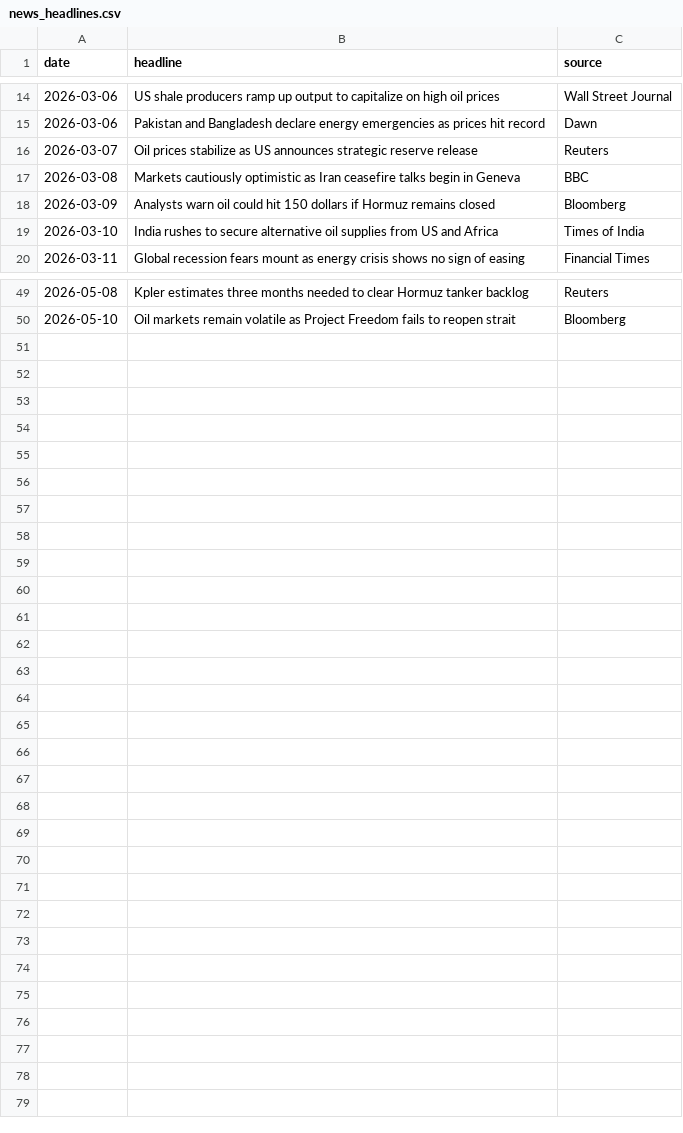
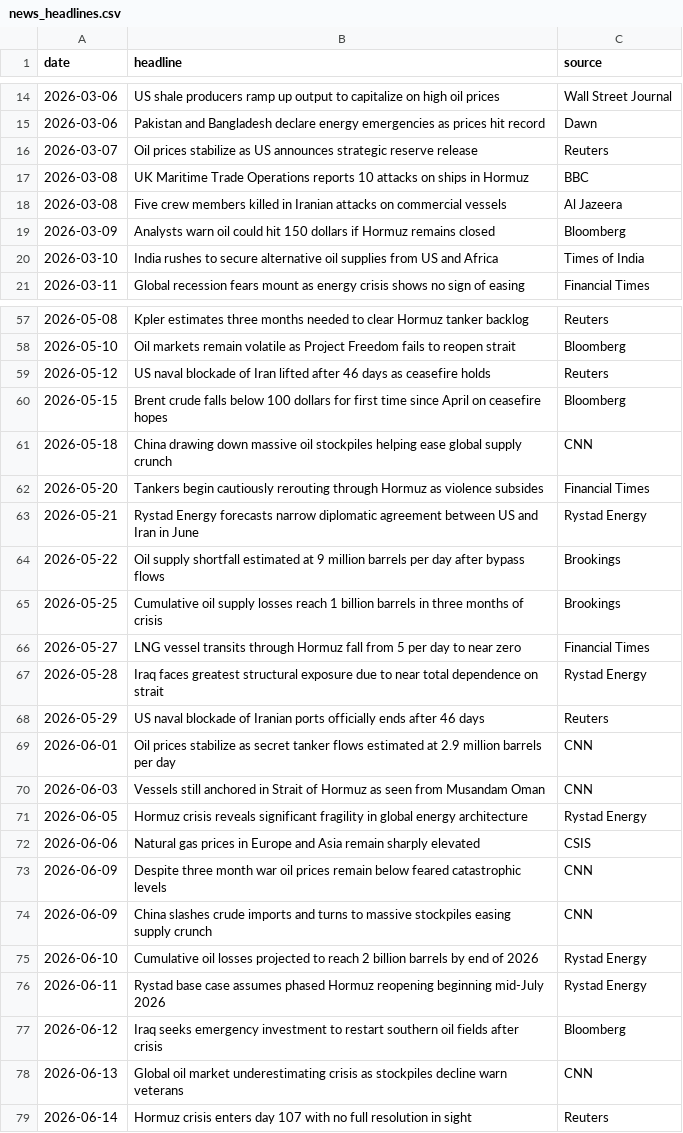
Before and after one commit to official-Ayush/Oil-and-gas-crisis-26-Analysis, a CSV file: data/news_headlines.csv, drawn as a sheet; only a part is shown, gaps mark what is left out; the diff covers the shown part only.

```diff
--- a/data/news_headlines.csv
+++ b/data/news_headlines.csv
@@ -16,3 +16,4 @@ date,headline,source
 2026-03-07,Oil prices stabilize as US announces strategic reserve release,Reuters
-2026-03-08,Markets cautiously optimistic as Iran ceasefire talks begin in Geneva,BBC
+2026-03-08,UK Maritime Trade Operations reports 10 attacks on ships in Hormuz,BBC
+2026-03-08,Five crew members killed in Iranian attacks on commercial vessels,Al Jazeera
 2026-03-09,Analysts warn oil could hit 150 dollars if Hormuz remains closed,Bloomberg
@@ -50 +58,22 @@ date,headline,source
 2026-05-10,Oil markets remain volatile as Project Freedom fails to reopen strait,Bloomberg
+2026-05-12,US naval blockade of Iran lifted after 46 days as ceasefire holds,Reuters
+2026-05-15,Brent crude falls below 100 dollars for first time since April on ceasefire hopes,Bloomberg
+2026-05-18,China drawing down massive oil stockpiles helping ease global supply crunch,CNN
+2026-05-20,Tankers begin cautiously rerouting through Hormuz as violence subsides,Financial Times
+2026-05-21,Rystad Energy forecasts narrow diplomatic agreement between US and Iran in June,Rystad Energy
+2026-05-22,Oil supply shortfall estimated at 9 million barrels per day after bypass flows,Brookings
+2026-05-25,Cumulative oil supply losses reach 1 billion barrels in three months of crisis,Brookings
+2026-05-27,LNG vessel transits through Hormuz fall from 5 per day to near zero,Financial Times
+2026-05-28,Iraq faces greatest structural exposure due to near total dependence on strait,Rystad Energy
+2026-05-29,US naval blockade of Iranian ports officially ends after 46 days,Reuters
+2026-06-01,Oil prices stabilize as secret tanker flows estimated at 2.9 million barrels per day,CNN
+2026-06-03,Vessels still anchored in Strait of Hormuz as seen from Musandam Oman,CNN
+2026-06-05,Hormuz crisis reveals significant fragility in global energy architecture,Rystad Energy
+2026-06-06,Natural gas prices in Europe and Asia remain sharply elevated,CSIS
+2026-06-09,Despite three month war oil prices remain below feared catastrophic levels,CNN
+2026-06-09,China slashes crude imports and turns to massive stockpiles easing supply crunch,CNN
+2026-06-10,Cumulative oil losses projected to reach 2 billion barrels by end of 2026,Rystad Energy
+2026-06-11,Rystad base case assumes phased Hormuz reopening beginning mid-July 2026,Rystad Energy
+2026-06-12,Iraq seeks emergency investment to restart southern oil fields after crisis,Bloomberg
+2026-06-13,Global oil market underestimating crisis as stockpiles decline warn veterans,CNN
+2026-06-14,Hormuz crisis enters day 107 with no full resolution in sight,Reuters
```
Also changed, not shown: 7 added rows and 2 edited cells elsewhere in this file, 1 other file.
